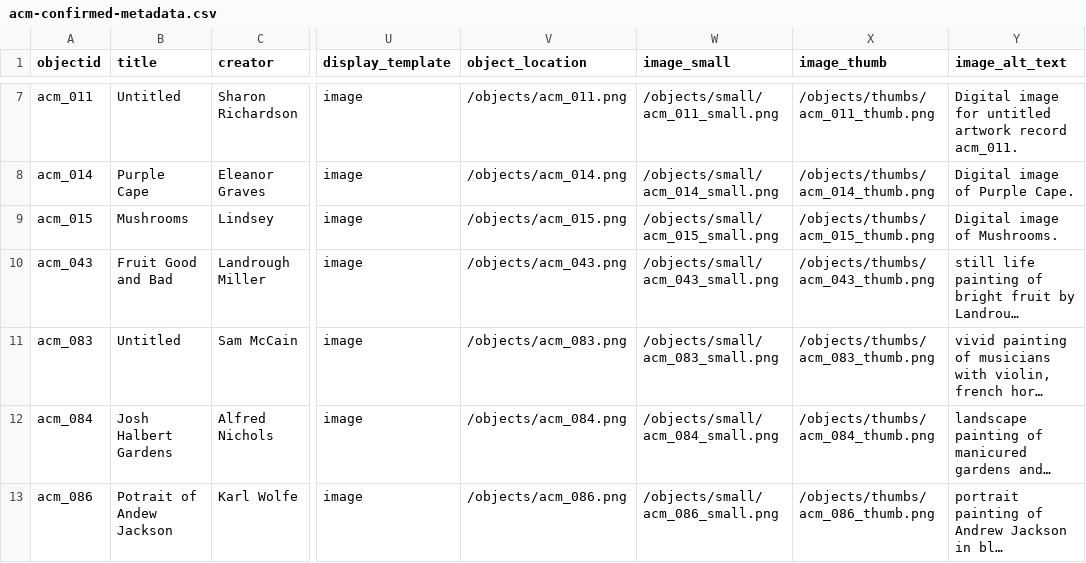
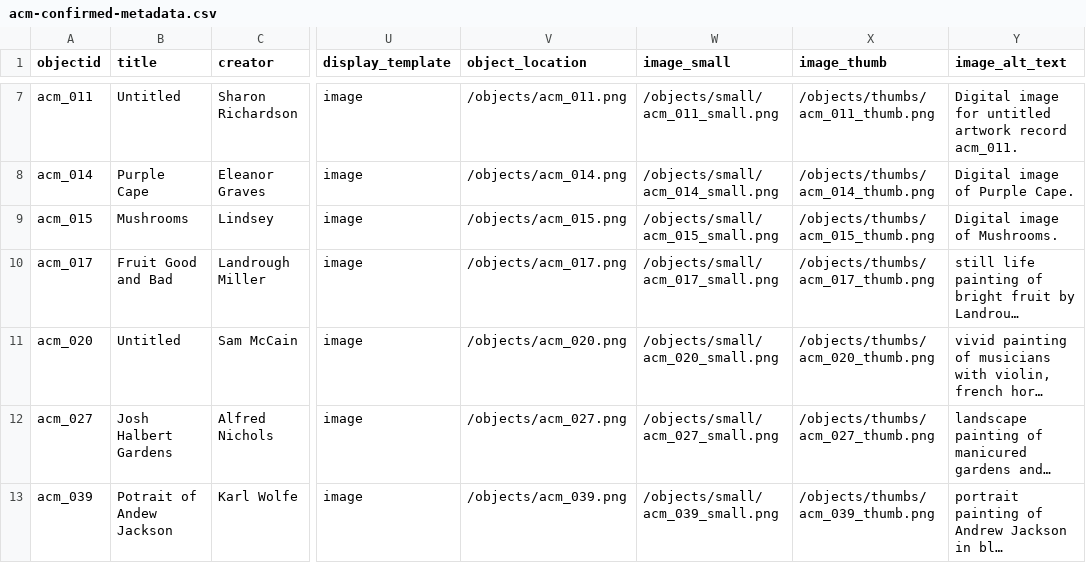
Before and after one commit to artcenterms/home, a CSV file: _data/acm-confirmed-metadata.csv, drawn as a sheet; only a part is shown, gaps mark what is left out; long unchanged cells end in …; the diff names each change by its address in the sheet, - before the commit and + after, or states it on an @@ line.

Commit message:
Resequence object images through acm 041

```diff
--- a/_data/acm-confirmed-metadata.csv
+++ b/_data/acm-confirmed-metadata.csv
-A10 (objectid): acm_043
+A10 (objectid): acm_017
-V10 (object_location): /objects/acm_043.png
+V10 (object_location): /objects/acm_017.png
-W10 (image_small): /objects/small/acm_043_small.png
+W10 (image_small): /objects/small/acm_017_small.png
-X10 (image_thumb): /objects/thumbs/acm_043_thumb.png
+X10 (image_thumb): /objects/thumbs/acm_017_thumb.png
-A11 (objectid): acm_083
+A11 (objectid): acm_020
-V11 (object_location): /objects/acm_083.png
+V11 (object_location): /objects/acm_020.png
-W11 (image_small): /objects/small/acm_083_small.png
+W11 (image_small): /objects/small/acm_020_small.png
-X11 (image_thumb): /objects/thumbs/acm_083_thumb.png
+X11 (image_thumb): /objects/thumbs/acm_020_thumb.png
-A12 (objectid): acm_084
+A12 (objectid): acm_027
-V12 (object_location): /objects/acm_084.png
+V12 (object_location): /objects/acm_027.png
-W12 (image_small): /objects/small/acm_084_small.png
+W12 (image_small): /objects/small/acm_027_small.png
-X12 (image_thumb): /objects/thumbs/acm_084_thumb.png
+X12 (image_thumb): /objects/thumbs/acm_027_thumb.png
-A13 (objectid): acm_086
+A13 (objectid): acm_039
-V13 (object_location): /objects/acm_086.png
+V13 (object_location): /objects/acm_039.png
-W13 (image_small): /objects/small/acm_086_small.png
+W13 (image_small): /objects/small/acm_039_small.png
-X13 (image_thumb): /objects/thumbs/acm_086_thumb.png
+X13 (image_thumb): /objects/thumbs/acm_039_thumb.png
```
Also changed, not shown: 30 other files.
